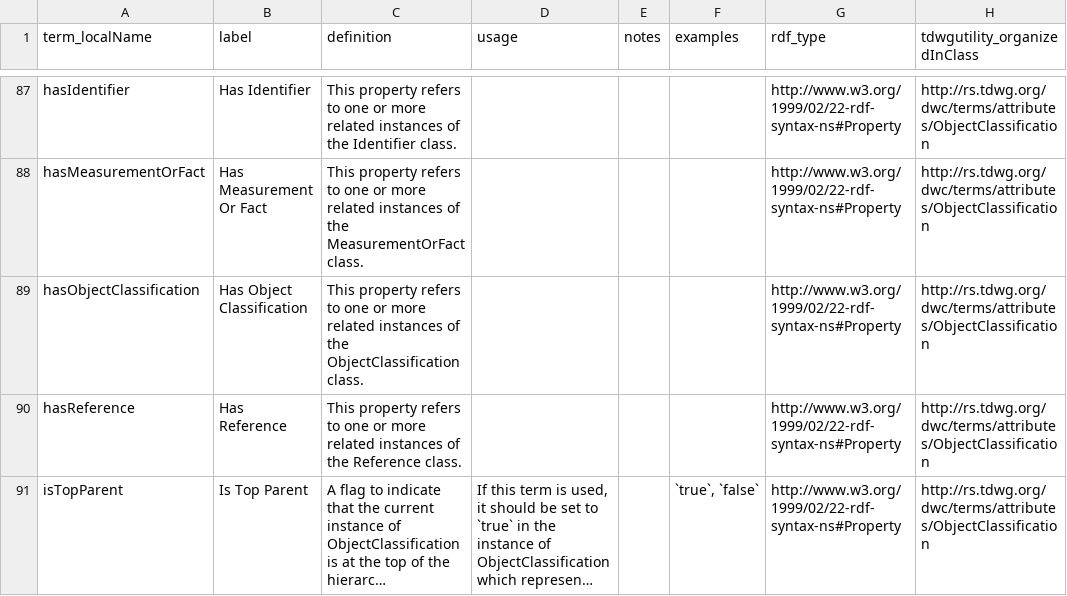
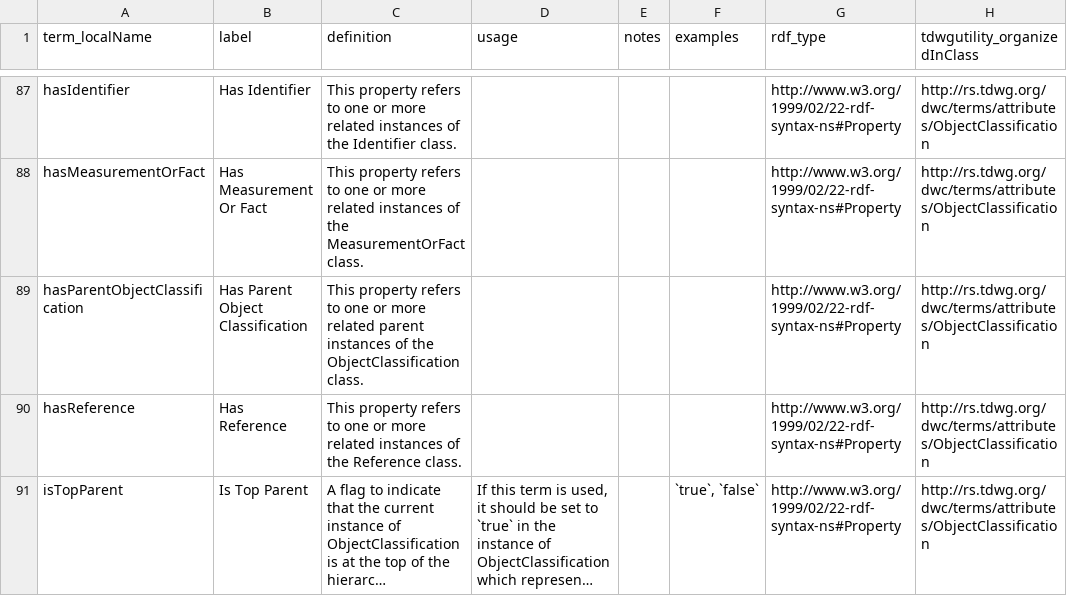
Before and after one commit to tdwg/ltc, a CSV file: source/terms/ltc.csv, drawn as a sheet; only a part is shown, gaps mark what is left out; long unchanged cells end in …; the diff names each change by its address in the sheet, - before the commit and + after, or states it on an @@ line.

Commit message:
Updated hasObjectClassification
Changed hasObjectClassification to hasParentObjectClassification

```diff
--- a/source/terms/ltc.csv
+++ b/source/terms/ltc.csv
-A89 (term_localName): hasObjectClassification
+A89 (term_localName): hasParentObjectClassification
-B89 (label): Has Object Classification
+B89 (label): Has Parent Object Classification
-C89 (definition): …more related instances of…
+C89 (definition): …more related parent instances of…
```
Also changed, not shown: source/terms/ltc_datatypes.csv, source/terms/ltc_terms_source.csv, 2 other files.
